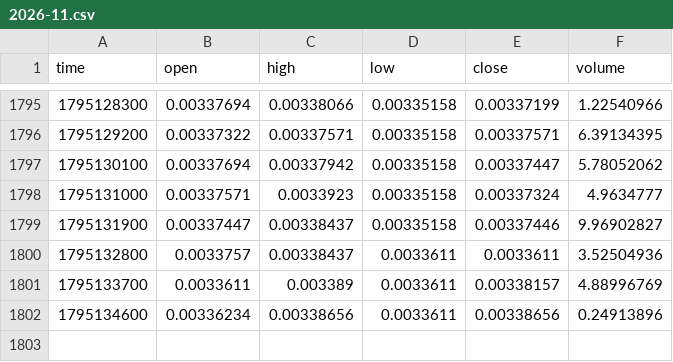
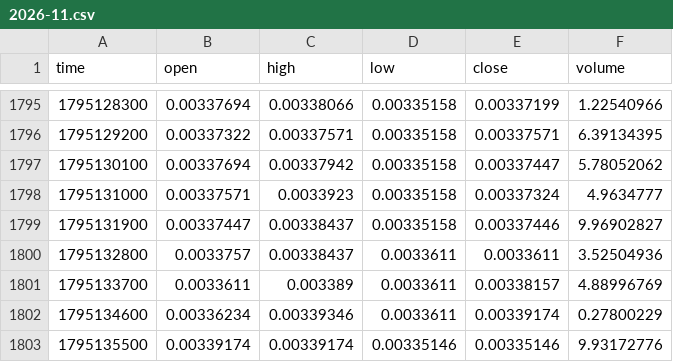
Before and after one commit to MarcanoFilms/xbt-market-data, a CSV file: data/neoxa/BTCB2_BTC/15m/2026-11.csv, drawn as a sheet; only a part is shown, gaps mark what is left out.

```diff
--- a/data/neoxa/BTCB2_BTC/15m/2026-11.csv
+++ b/data/neoxa/BTCB2_BTC/15m/2026-11.csv
@@ -1801,2 +1801,3 @@ time,open,high,low,close,volume
 1795133700,0.0033611,0.003389,0.0033611,0.00338157,4.88996769
-1795134600,0.00336234,0.00338656,0.0033611,0.00338656,0.24913896
+1795134600,0.00336234,0.00339346,0.0033611,0.00339174,0.27800229
+1795135500,0.00339174,0.00339174,0.00335146,0.00335146,9.93172776
```
Also changed, not shown: data/neoxa/BTCB2_BTC/5m/2026-11.csv, data/neoxa/BTCB2_USDC/15m/2026-11.csv, 10 other files.
